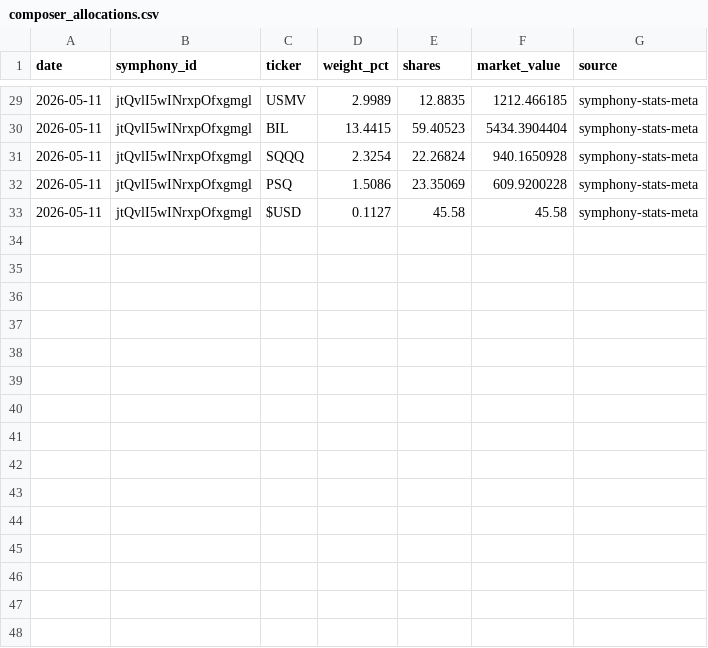
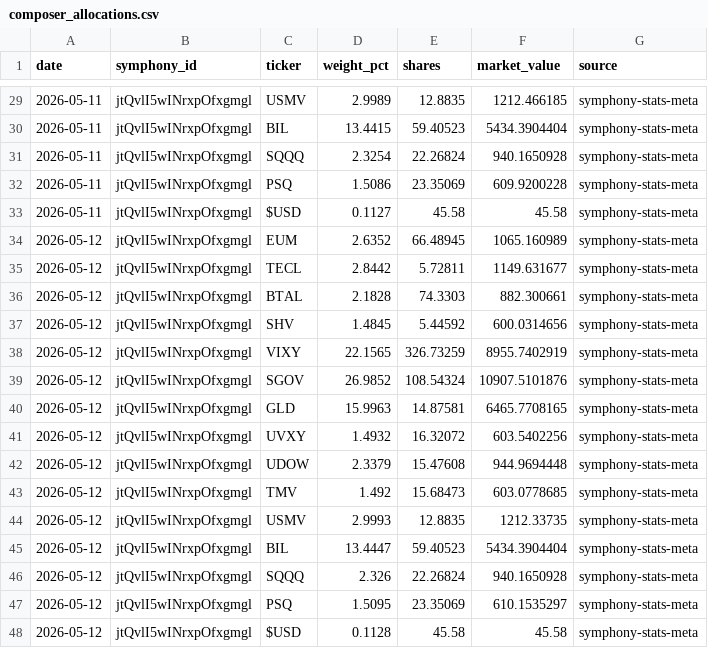
Before and after one commit to brianlee8309/blee-quant-site, a CSV file: composer_allocations.csv, drawn as a sheet; only a part is shown, gaps mark what is left out; the diff names each change by its address in the sheet, - before the commit and + after, or states it on an @@ line.

```diff
--- a/composer_allocations.csv
+++ b/composer_allocations.csv
+row 34: 2026-05-12 | jtQvlI5wINrxpOfxgmgl | EUM | 2.6352 | 66.48945 | 1065.160989 | symphony-stats-meta
+row 35: 2026-05-12 | jtQvlI5wINrxpOfxgmgl | TECL | 2.8442 | 5.72811 | 1149.631677 | symphony-stats-meta
+row 36: 2026-05-12 | jtQvlI5wINrxpOfxgmgl | BTAL | 2.1828 | 74.3303 | 882.300661 | symphony-stats-meta
+row 37: 2026-05-12 | jtQvlI5wINrxpOfxgmgl | SHV | 1.4845 | 5.44592 | 600.0314656 | symphony-stats-meta
+row 38: 2026-05-12 | jtQvlI5wINrxpOfxgmgl | VIXY | 22.1565 | 326.73259 | 8955.7402919 | symphony-stats-meta
+row 39: 2026-05-12 | jtQvlI5wINrxpOfxgmgl | SGOV | 26.9852 | 108.54324 | 10907.5101876 | symphony-stats-meta
+row 40: 2026-05-12 | jtQvlI5wINrxpOfxgmgl | GLD | 15.9963 | 14.87581 | 6465.7708165 | symphony-stats-meta
+row 41: 2026-05-12 | jtQvlI5wINrxpOfxgmgl | UVXY | 1.4932 | 16.32072 | 603.5402256 | symphony-stats-meta
+row 42: 2026-05-12 | jtQvlI5wINrxpOfxgmgl | UDOW | 2.3379 | 15.47608 | 944.9694448 | symphony-stats-meta
+row 43: 2026-05-12 | jtQvlI5wINrxpOfxgmgl | TMV | 1.492 | 15.68473 | 603.0778685 | symphony-stats-meta
+row 44: 2026-05-12 | jtQvlI5wINrxpOfxgmgl | USMV | 2.9993 | 12.8835 | 1212.33735 | symphony-stats-meta
+row 45: 2026-05-12 | jtQvlI5wINrxpOfxgmgl | BIL | 13.4447 | 59.40523 | 5434.3904404 | symphony-stats-meta
+row 46: 2026-05-12 | jtQvlI5wINrxpOfxgmgl | SQQQ | 2.326 | 22.26824 | 940.1650928 | symphony-stats-meta
+row 47: 2026-05-12 | jtQvlI5wINrxpOfxgmgl | PSQ | 1.5095 | 23.35069 | 610.1535297 | symphony-stats-meta
+row 48: 2026-05-12 | jtQvlI5wINrxpOfxgmgl | $USD | 0.1128 | 45.58 | 45.58 | symphony-stats-meta
```
Also changed, not shown: composer_allocations_185.csv, 7 other files.
